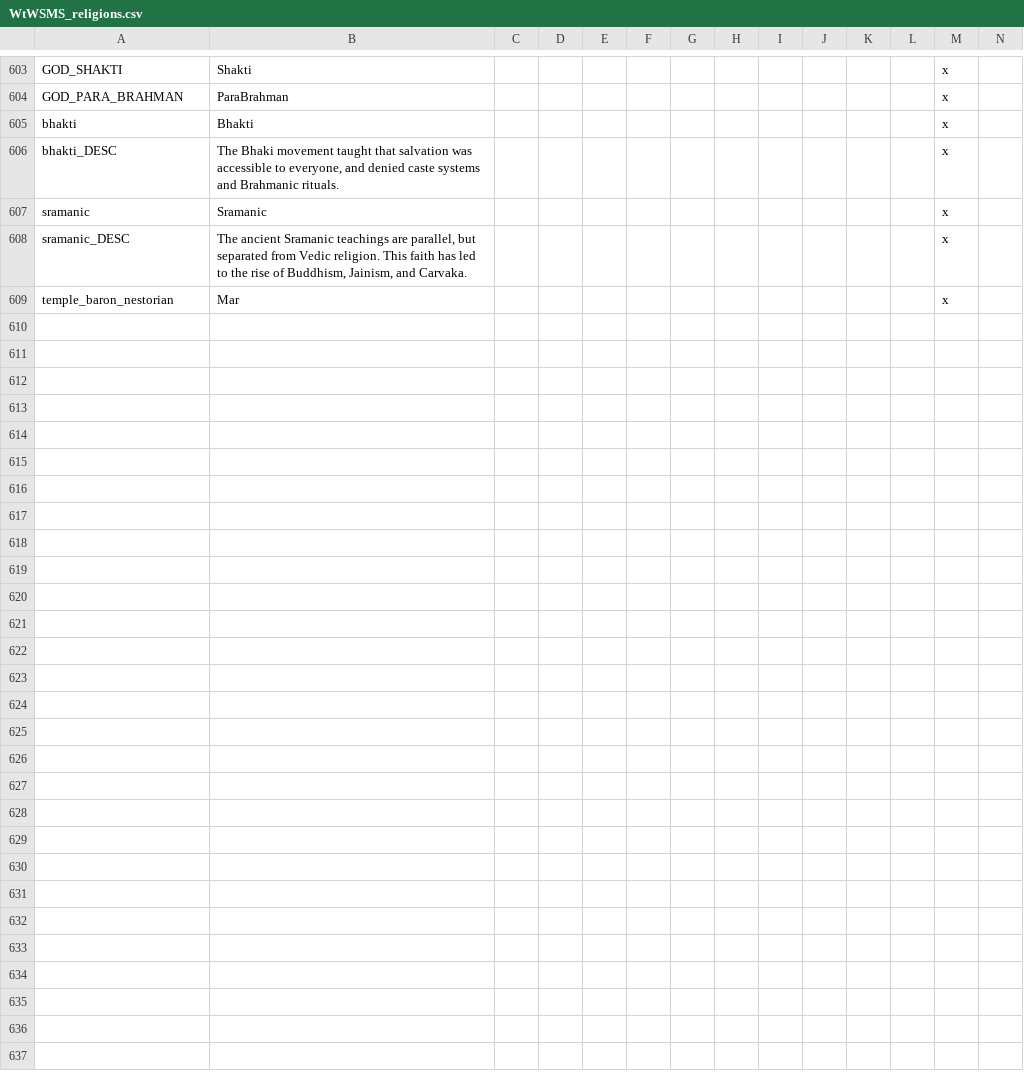
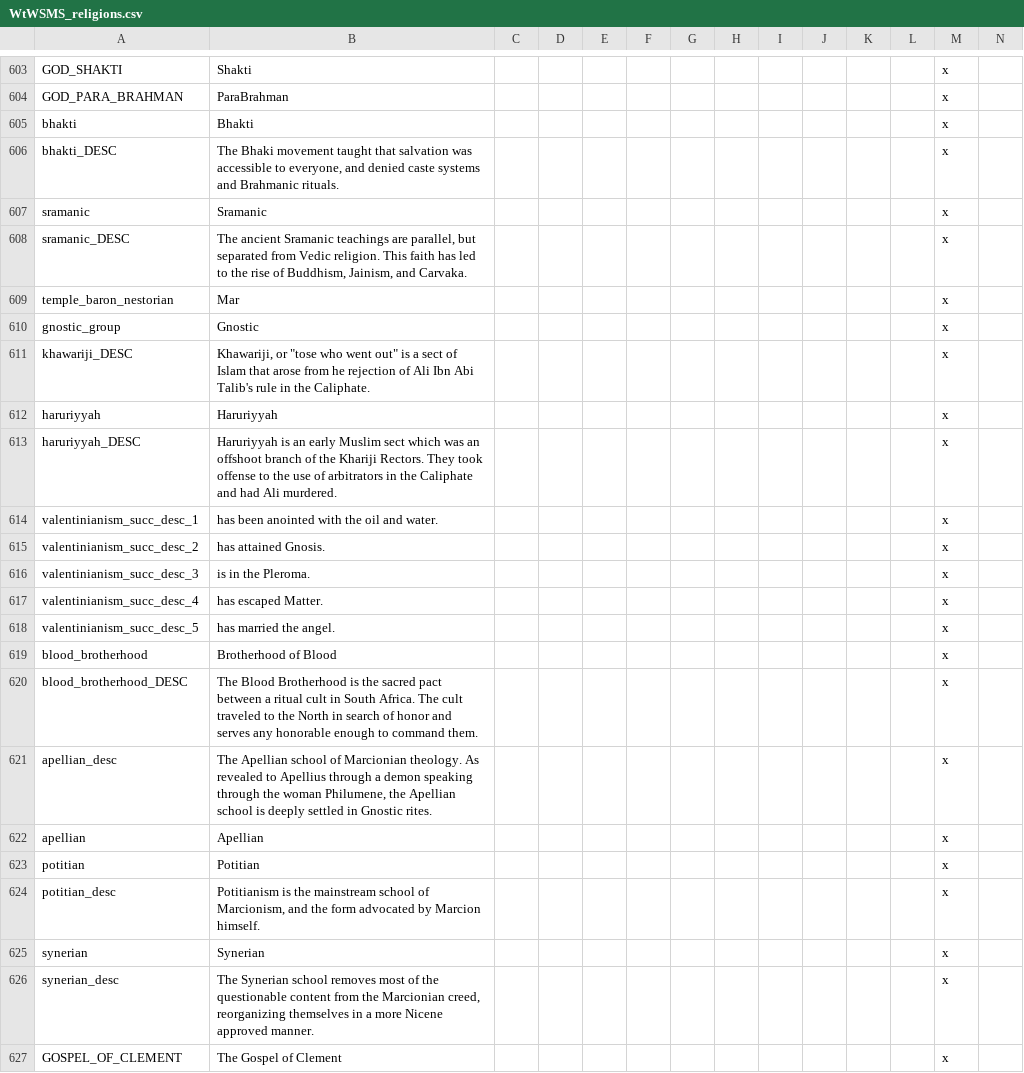
Before and after one commit to loup99/WtWSMS, a CSV file: WTWSMS/localisation/WtWSMS_religions.csv, drawn as a sheet; only a part is shown, gaps mark what is left out.

```diff
--- a/WTWSMS/localisation/WtWSMS_religions.csv
+++ b/WTWSMS/localisation/WtWSMS_religions.csv
@@ -609 +609,19 @@ sramanic_DESC;The ancient Sramanic teachings are parallel, but separated from Ve
 temple_baron_nestorian;Mar;;;;;;;;;;;x
+gnostic_group;Gnostic;;;;;;;;;;;x
+khawariji_DESC;Khawariji, or "tose who went out" is a sect of Islam that arose from he rejection of Ali Ibn Abi Talib's rule in the Caliphate.;;;;;;;;;;;x
+haruriyyah;Haruriyyah;;;;;;;;;;;x
+haruriyyah_DESC;Haruriyyah is an early Muslim sect which was an offshoot branch of the Khariji Rectors. They took offense to the use of arbitrators in the Caliphate and had Ali murdered.;;;;;;;;;;;x
+valentinianism_succ_desc_1;has been anointed with the oil and water.;;;;;;;;;;;x
+valentinianism_succ_desc_2;has attained Gnosis.;;;;;;;;;;;x
+valentinianism_succ_desc_3;is in the Pleroma.;;;;;;;;;;;x
+valentinianism_succ_desc_4;has escaped Matter.;;;;;;;;;;;x
+valentinianism_succ_desc_5;has married the angel.;;;;;;;;;;;x
+blood_brotherhood;Brotherhood of Blood;;;;;;;;;;;x
+blood_brotherhood_DESC;The Blood Brotherhood is the sacred pact between a ritual cult in South Africa. The cult traveled to the North in search of honor and serves any honorable enough to command them.;;;;;;;;;;;x
+apellian_desc;The Apellian school of Marcionian theology. As revealed to Apellius through a demon speaking through the woman Philumene, the Apellian school is deeply settled in Gnostic rites.;;;;;;;;;;;x
+apellian;Apellian;;;;;;;;;;;x
+potitian;Potitian;;;;;;;;;;;x
+potitian_desc;Potitianism is the mainstream school of Marcionism, and the form advocated by Marcion himself.;;;;;;;;;;;x
+synerian;Synerian;;;;;;;;;;;x
+synerian_desc;The Synerian school removes most of the questionable content from the Marcionian creed, reorganizing themselves in a more Nicene approved manner.;;;;;;;;;;;x
+GOSPEL_OF_CLEMENT;The Gospel of Clement;;;;;;;;;;;x
```
Also changed, not shown: WTWSMS/localisation/WtWSMS_cultures.csv, WTWSMS/localisation/WtWSMS_events.csv, 8 other files.
